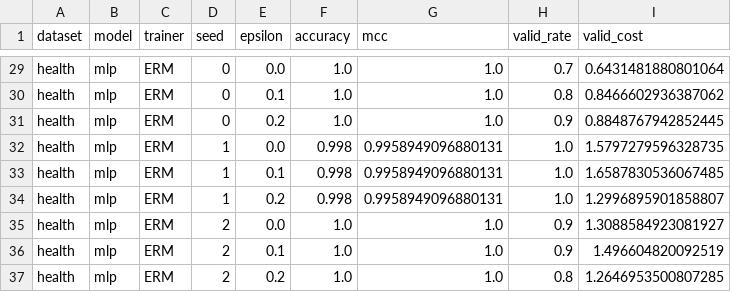
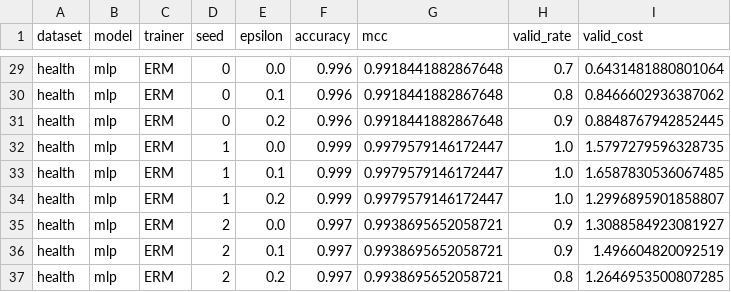
Before and after one commit to tahamajs/Trustworthy_AI_Course_Assignments, a CSV file: HomeWorks/HW3/code/Q5_codes/results/health_report_summary.csv, drawn as a sheet; only a part is shown, gaps mark what is left out; the diff covers the shown part only; the diff names each change by its address in the sheet, - before the commit and + after, or states it on an @@ line.

Commit message:
Update health report results and improve performance metrics
- Modified accuracy and MCC values in health_report_aggregate.csv for linear and MLP models.
- Adjusted validation metrics in health_report_summary.csv to reflect updated model performance.
- Enhanced valid_cost values in nearest_vs_causal_lin_seed0.csv for both nearest counterfactual and causal algorithmic recourse methods.

```diff
--- a/HomeWorks/HW3/code/Q5_codes/results/health_report_summary.csv
+++ b/HomeWorks/HW3/code/Q5_codes/results/health_report_summary.csv
-F29:F31 (accuracy): 1.0
+F29:F31 (accuracy): 0.996
-G29:G31 (mcc): 1.0
+G29:G31 (mcc): 0.9918441882867648
-F32:F34 (accuracy): 0.998
+F32:F34 (accuracy): 0.999
-G32:G34 (mcc): 0.9958949096880131
+G32:G34 (mcc): 0.9979579146172447
-F35:F37 (accuracy): 1.0
+F35:F37 (accuracy): 0.997
-G35:G37 (mcc): 1.0
+G35:G37 (mcc): 0.9938695652058721
```
Also changed, not shown: 54 edited cells elsewhere in this file, HomeWorks/HW3/code/Q5_codes/results/health_report_aggregate.csv, 2 other files.
